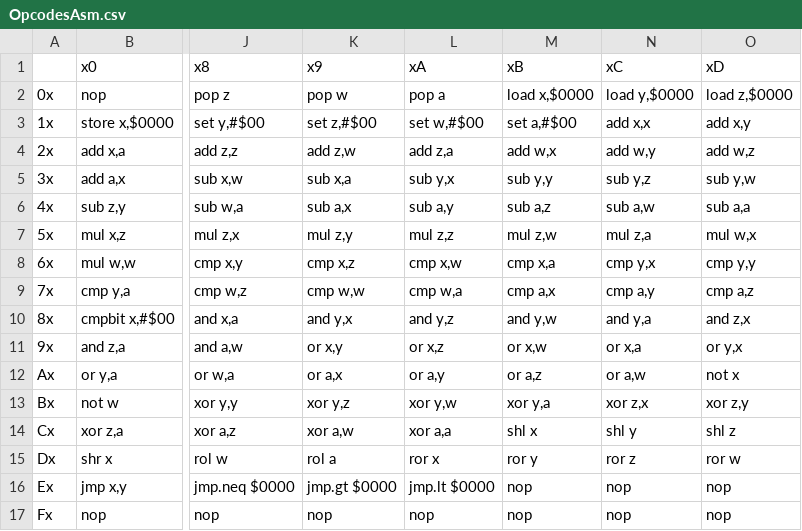
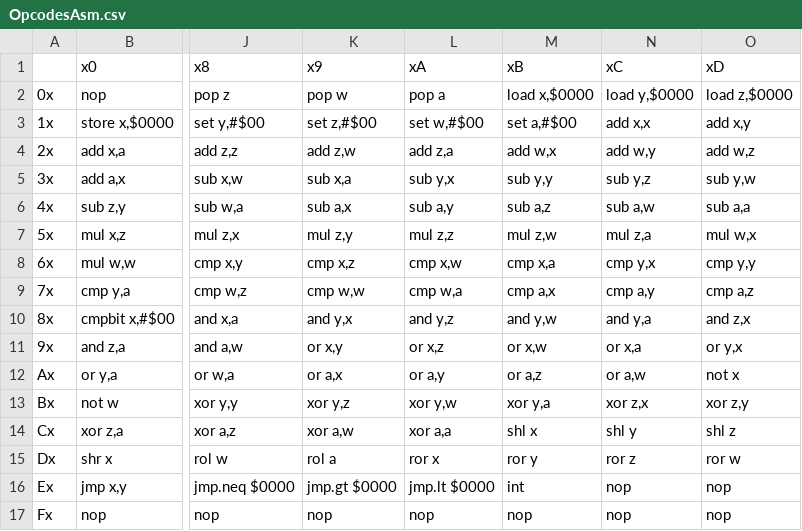
Before and after one commit to betajaen/dx8, a CSV file: Documentation/OpcodesAsm.csv, drawn as a sheet; only a part is shown, gaps mark what is left out; the diff names each change by its address in the sheet, - before the commit and + after, or states it on an @@ line.

```diff
--- a/Documentation/OpcodesAsm.csv
+++ b/Documentation/OpcodesAsm.csv
-M16 (xB): nop
+M16 (xB): int
```
Also changed, not shown: 27 other files.
